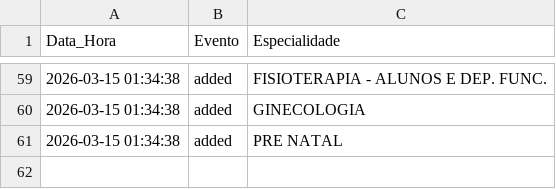
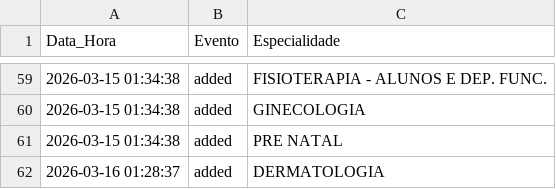
Before and after one commit to gutermanjunior/MonitorHU, a CSV file: data/history.csv, drawn as a sheet; only a part is shown, gaps mark what is left out.

Commit message:
history

```diff
--- a/data/history.csv
+++ b/data/history.csv
@@ -61 +61,2 @@ Data_Hora,Evento,Especialidade
 2026-03-15 01:34:38,added,PRE NATAL
+2026-03-16 01:28:37,added,DERMATOLOGIA
```
Also changed, not shown: 1 other file.
